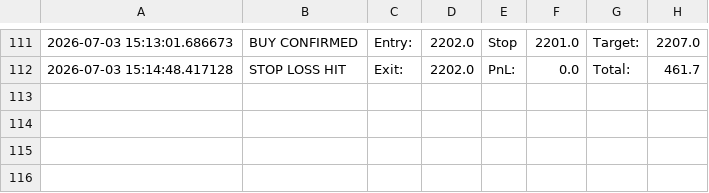
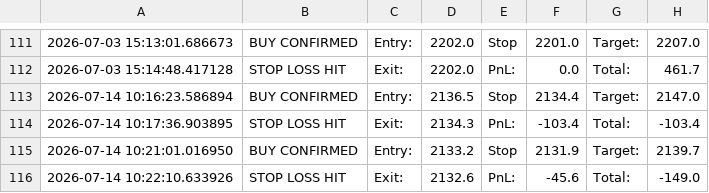
Before and after one commit to LaxmikantRaikar/TradeBot, a CSV file: trades.csv, drawn as a sheet; only a part is shown, gaps mark what is left out; the diff names each change by its address in the sheet, - before the commit and + after, or states it on an @@ line.

```diff
--- a/trades.csv
+++ b/trades.csv
+row 113: 2026-07-14 10:16:23.586894 | BUY CONFIRMED | Entry: | 2136.5 | Stop | 2134.4 | Target: | 2147.0
+row 114: 2026-07-14 10:17:36.903895 | STOP LOSS HIT | Exit: | 2134.3 | PnL: | -103.4 | Total: | -103.4
+row 115: 2026-07-14 10:21:01.016950 | BUY CONFIRMED | Entry: | 2133.2 | Stop | 2131.9 | Target: | 2139.7
+row 116: 2026-07-14 10:22:10.633926 | STOP LOSS HIT | Exit: | 2132.6 | PnL: | -45.6 | Total: | -149.0
```
Also changed, not shown: 1 other file.
